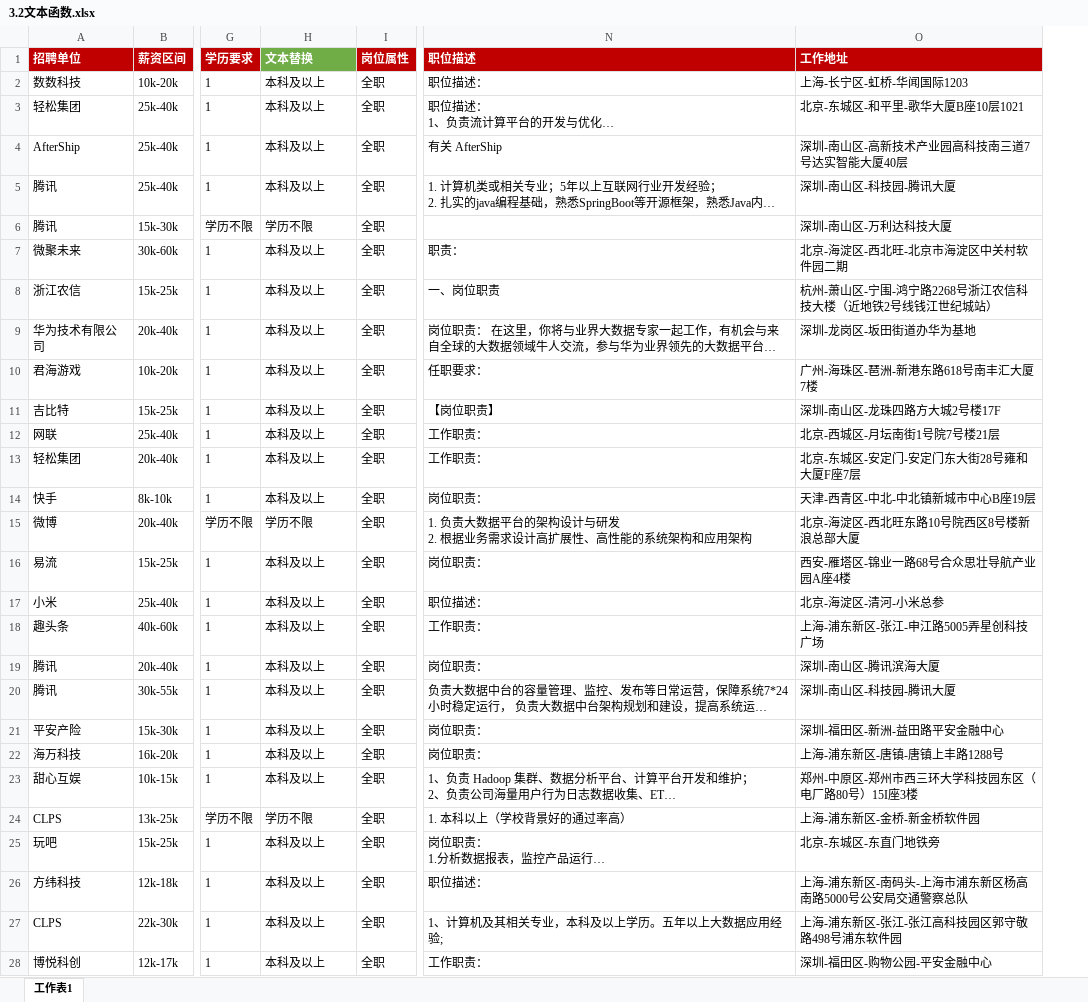
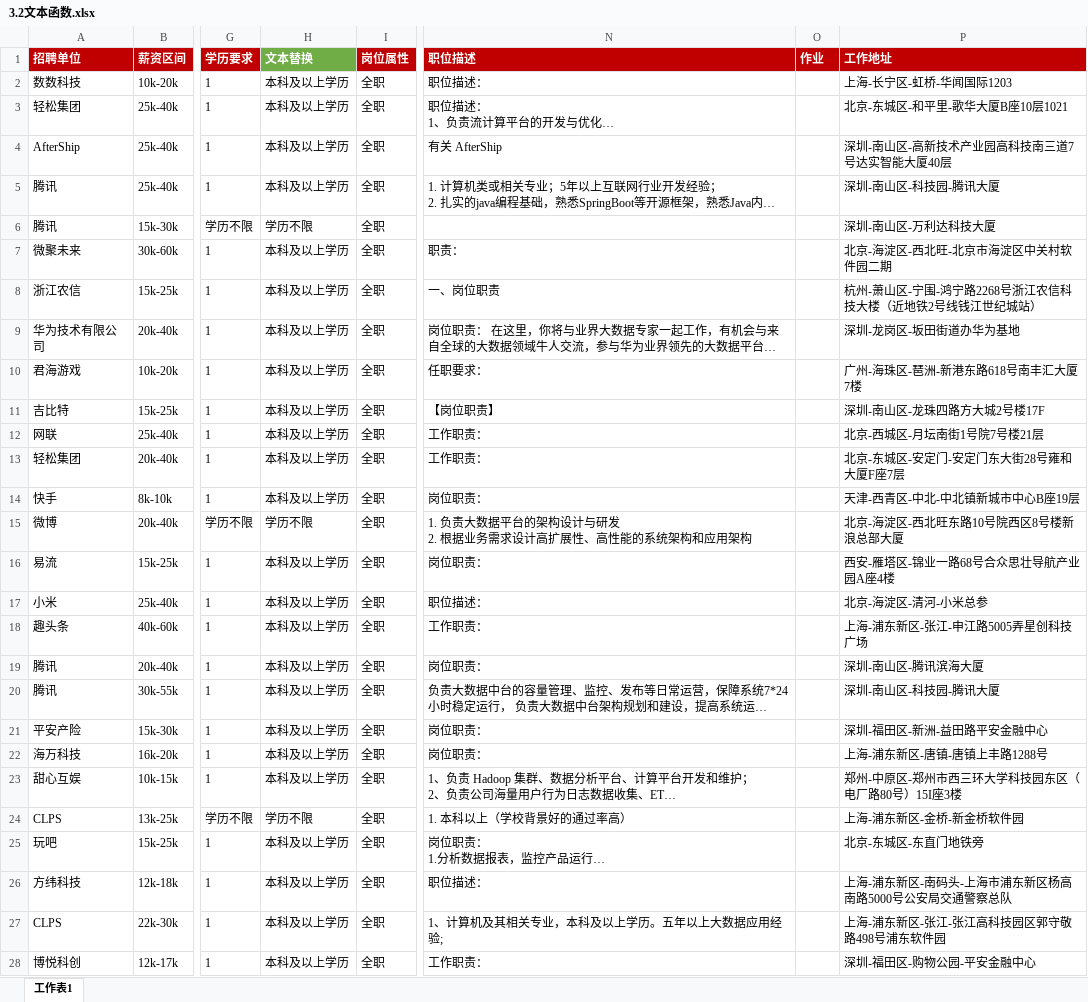
Before and after one commit to AndersonHJB/PyCharm_Coder, an Excel workbook: Personal_Practice_Code/数据分析/03-Excel/3.2文本函数.xlsx, sheet 工作表1, drawn as a sheet; only a part is shown, gaps mark what is left out; long unchanged cells end in …; values as stored, in another font and other column widths than the file's, no borders; the diff covers the shown part only; the diff names each change by its address in the sheet, - before the commit and + after, or states it on an @@ line.

```diff
--- a/Personal_Practice_Code/数据分析/03-Excel/3.2文本函数.xlsx (sheet 工作表1)
+++ b/Personal_Practice_Code/数据分析/03-Excel/3.2文本函数.xlsx (sheet 工作表1)
+column O (作业), empty
-H2:H5 (文本替换): 本科及以上
+H2:H5 (文本替换): 本科及以上学历
-H7:H14 (文本替换): 本科及以上
+H7:H14 (文本替换): 本科及以上学历
-H16:H23 (文本替换): 本科及以上
+H16:H23 (文本替换): 本科及以上学历
-H25:H28 (文本替换): 本科及以上
+H25:H28 (文本替换): 本科及以上学历
```
Also changed, not shown: 2 added rows and 356 edited cells elsewhere in this sheet, formulas that keep their value, Personal_Practice_Code/数据分析/03-Excel/3.3数学函数.xlsx, 1 other file.
